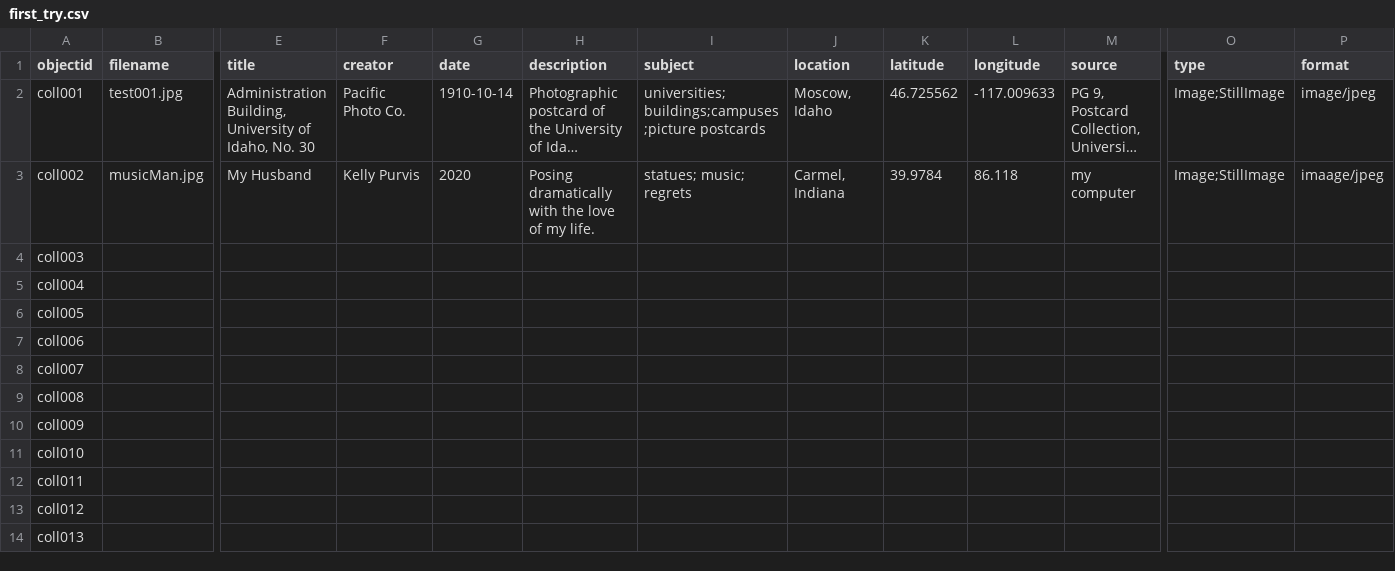
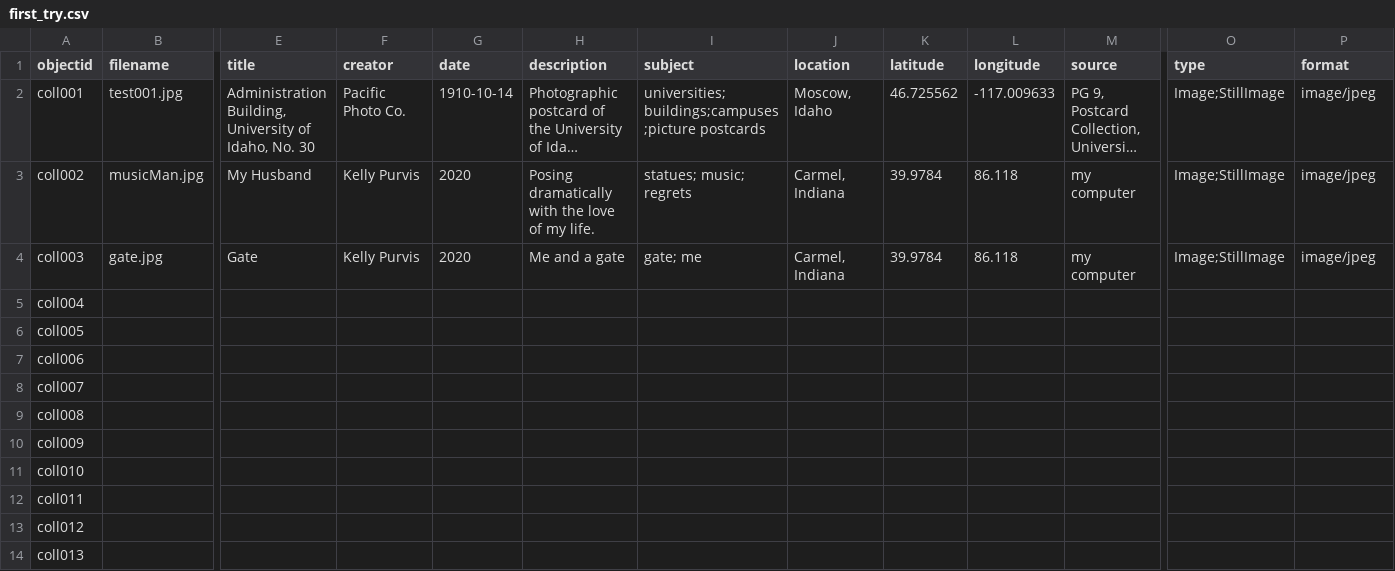
Before and after one commit to kynogree/Feb20th, a CSV file: _data/first_try.csv, drawn as a sheet; only a part is shown, gaps mark what is left out; long unchanged cells end in …; the diff covers the shown part only; the diff names each change by its address in the sheet, - before the commit and + after, or states it on an @@ line.

Commit message:
Alot of things
Changed size of musicMan, renamed and added a pic, found a type, replaced the csv file

```diff
--- a/_data/first_try.csv
+++ b/_data/first_try.csv
-P3 (format): imaage/jpeg
+P3 (format): image/jpeg
-B4 (filename): (empty)
+B4 (filename): gate.jpg
-E4 (title): (empty)
+E4 (title): Gate
-F4 (creator): (empty)
+F4 (creator): Kelly Purvis
-G4 (date): (empty)
+G4 (date): 2020
-H4 (description): (empty)
+H4 (description): Me and a gate
-I4 (subject): (empty)
+I4 (subject): gate; me
-J4 (location): (empty)
+J4 (location): Carmel, Indiana
-K4 (latitude): (empty)
+K4 (latitude): 39.9784
-L4 (longitude): (empty)
+L4 (longitude): 86.118
-M4 (source): (empty)
+M4 (source): my computer
-O4 (type): (empty)
+O4 (type): Image;StillImage
-P4 (format): (empty)
+P4 (format): image/jpeg
```
Also changed, not shown: 3 edited cells elsewhere in this file, 2 other files.
